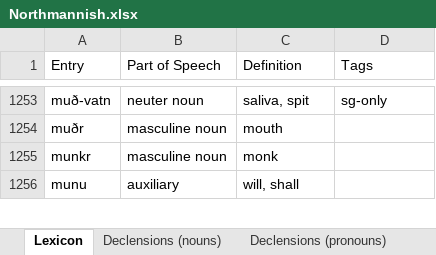
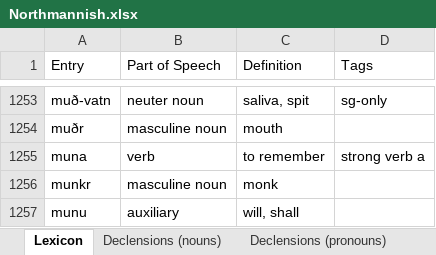
Before and after one commit to Oneo64/Aldraheimr2ndEdition, an Excel workbook: Literature/Languages/Northmannish.xlsx, sheet Lexicon, drawn as a sheet; only a part is shown, gaps mark what is left out; values as stored, in another font and other column widths than the file's, no borders; charts and pictures and table styles not drawn; the diff names each change by its address in the sheet, - before the commit and + after, or states it on an @@ line.

Commit message:
Update Northmannish.xlsx

```diff
--- a/Literature/Languages/Northmannish.xlsx (sheet Lexicon)
+++ b/Literature/Languages/Northmannish.xlsx (sheet Lexicon)
+row 1255: muna | verb | to remember | strong verb a
```
Also changed, not shown: sheet Conjugations.
